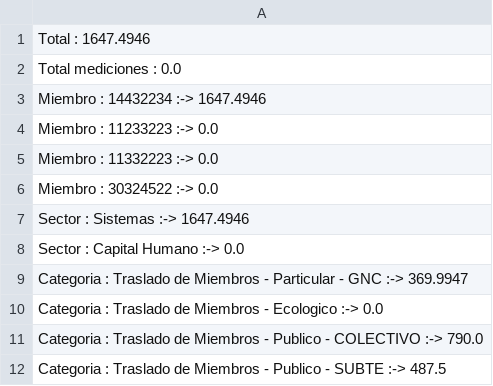
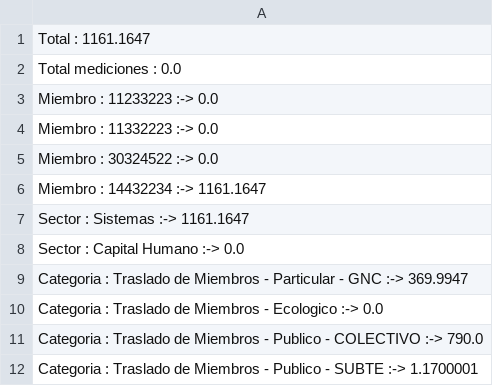
Before and after one commit to SebasCafiero/huella-carbono-sw, a CSV file: src/main/resources/salida-mem.csv, drawn as a sheet.

Commit message:
Agrego persistencia de relacion entre trayecto y miembro

```diff
--- a/src/main/resources/salida-mem.csv
+++ b/src/main/resources/salida-mem.csv
@@ -1,4 +1,3 @@
-Total : 1647.4946
+Total : 1161.1647
 Total mediciones : 0.0
-Miembro : 14432234 :-> 1647.4946
 Miembro : 11233223 :-> 0.0
@@ -6,3 +5,4 @@ Miembro : 11332223 :-> 0.0
 Miembro : 30324522 :-> 0.0
-Sector : Sistemas :-> 1647.4946
+Miembro : 14432234 :-> 1161.1647
+Sector : Sistemas :-> 1161.1647
 Sector : Capital Humano :-> 0.0
@@ -11,2 +11,2 @@ Categoria : Traslado de Miembros - Ecologico :-> 0.0
 Categoria : Traslado de Miembros - Publico - COLECTIVO :-> 790.0
-Categoria : Traslado de Miembros - Publico - SUBTE :-> 487.5
+Categoria : Traslado de Miembros - Publico - SUBTE :-> 1.1700001
```
Also changed, not shown: src/main/resources/salida-jpa.csv, 6 other files.
